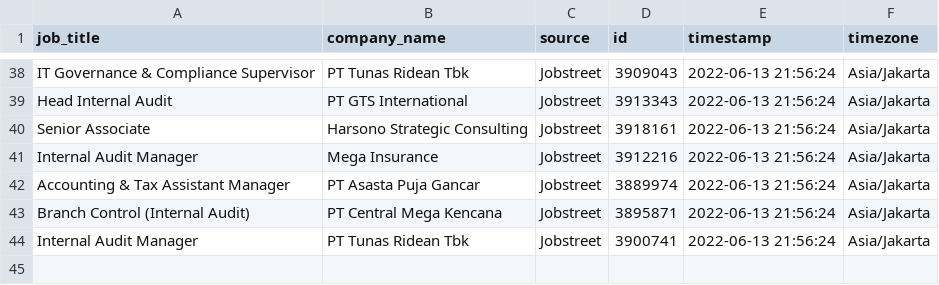
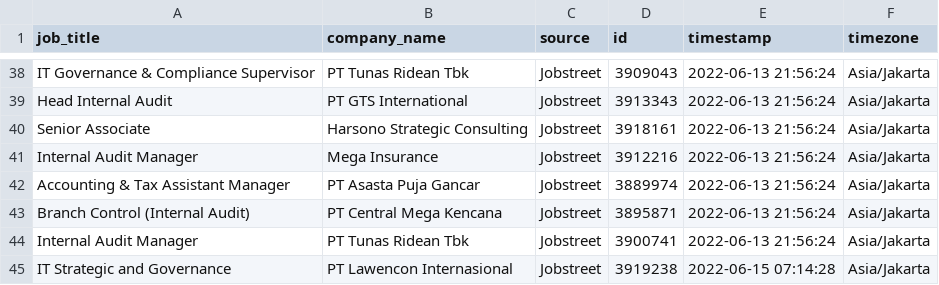
Before and after one commit to akherlan/jobvacancy, a CSV file: output/audit.csv, drawn as a sheet; only a part is shown, gaps mark what is left out.

```diff
--- a/output/audit.csv
+++ b/output/audit.csv
@@ -44 +44,2 @@
 "Internal Audit Manager","PT Tunas Ridean Tbk","Jobstreet","3900741","2022-06-13 21:56:24","Asia/Jakarta"
+"IT Strategic and Governance","PT Lawencon Internasional","Jobstreet","3919238","2022-06-15 07:14:28","Asia/Jakarta"
```
Also changed, not shown: 1 other file.
